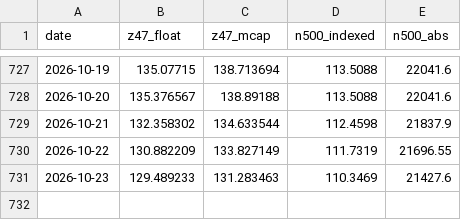
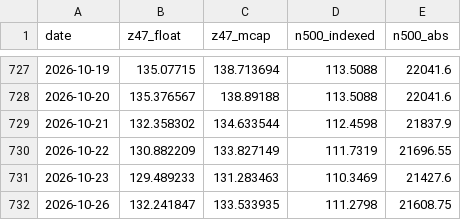
Before and after one commit to EverythingDesign/z47-index-feed, a CSV file: z47_history.csv, drawn as a sheet; only a part is shown, gaps mark what is left out; the diff names each change by its address in the sheet, - before the commit and + after, or states it on an @@ line.

```diff
--- a/z47_history.csv
+++ b/z47_history.csv
+row 732: 2026-10-26 | 132.241847 | 133.533935 | 111.2798 | 21608.75
```
Also changed, not shown: 1 other file.
